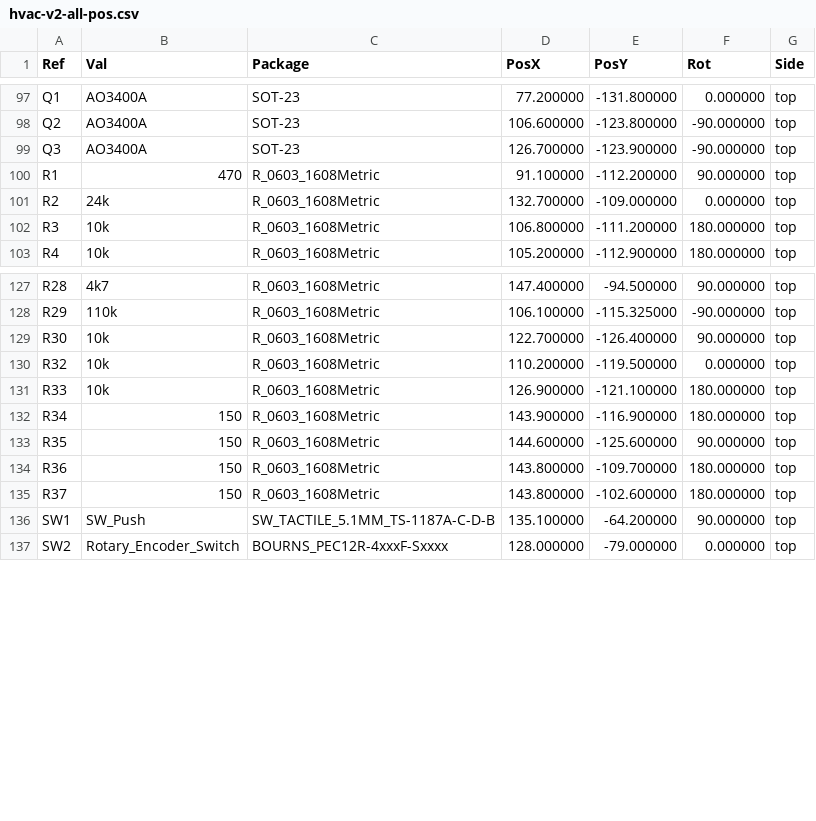
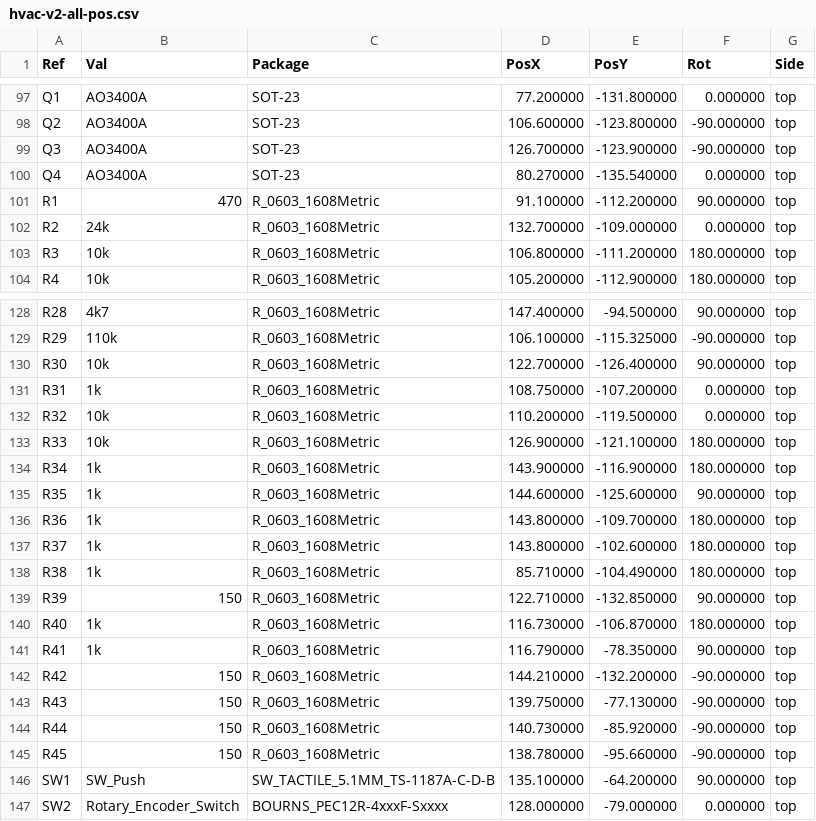
Before and after one commit to candykingdom/hvac-v2, a CSV file: hardware/hvac-v2-all-pos.csv, drawn as a sheet; only a part is shown, gaps mark what is left out; the diff covers the shown part only.

Commit message:
Hardware revision 2.4:
- Actually wire encoder button to processor
- Increase power trace widths
- Fix encoder RC circuit cap size
- Add silk labels on top
- Add protection resistors to all IO

```diff
--- a/hardware/hvac-v2-all-pos.csv
+++ b/hardware/hvac-v2-all-pos.csv
@@ -99,2 +99,3 @@ Ref,Val,Package,PosX,PosY,Rot,Side
 "Q3","AO3400A","SOT-23",126.700000,-123.900000,-90.000000,top
+"Q4","AO3400A","SOT-23",80.270000,-135.540000,0.000000,top
 "R1","470","R_0603_1608Metric",91.100000,-112.200000,90.000000,top
@@ -129,8 +130,17 @@ Ref,Val,Package,PosX,PosY,Rot,Side
 "R30","10k","R_0603_1608Metric",122.700000,-126.400000,90.000000,top
+"R31","1k","R_0603_1608Metric",108.750000,-107.200000,0.000000,top
 "R32","10k","R_0603_1608Metric",110.200000,-119.500000,0.000000,top
 "R33","10k","R_0603_1608Metric",126.900000,-121.100000,180.000000,top
-"R34","150","R_0603_1608Metric",143.900000,-116.900000,180.000000,top
-"R35","150","R_0603_1608Metric",144.600000,-125.600000,90.000000,top
-"R36","150","R_0603_1608Metric",143.800000,-109.700000,180.000000,top
-"R37","150","R_0603_1608Metric",143.800000,-102.600000,180.000000,top
+"R34","1k","R_0603_1608Metric",143.900000,-116.900000,180.000000,top
+"R35","1k","R_0603_1608Metric",144.600000,-125.600000,90.000000,top
+"R36","1k","R_0603_1608Metric",143.800000,-109.700000,180.000000,top
+"R37","1k","R_0603_1608Metric",143.800000,-102.600000,180.000000,top
+"R38","1k","R_0603_1608Metric",85.710000,-104.490000,180.000000,top
+"R39","150","R_0603_1608Metric",122.710000,-132.850000,90.000000,top
+"R40","1k","R_0603_1608Metric",116.730000,-106.870000,180.000000,top
+"R41","1k","R_0603_1608Metric",116.790000,-78.350000,90.000000,top
+"R42","150","R_0603_1608Metric",144.210000,-132.200000,-90.000000,top
+"R43","150","R_0603_1608Metric",139.750000,-77.130000,-90.000000,top
+"R44","150","R_0603_1608Metric",140.730000,-85.920000,-90.000000,top
+"R45","150","R_0603_1608Metric",138.780000,-95.660000,-90.000000,top
 "SW1","SW_Push","SW_TACTILE_5.1MM_TS-1187A-C-D-B",135.100000,-64.200000,90.000000,top
```
Also changed, not shown: 37 edited cells elsewhere in this file, hardware/hvac-v2_bom_jlc.csv, hardware/hvac-v2_cpl_jlc.csv, 27 other files.
